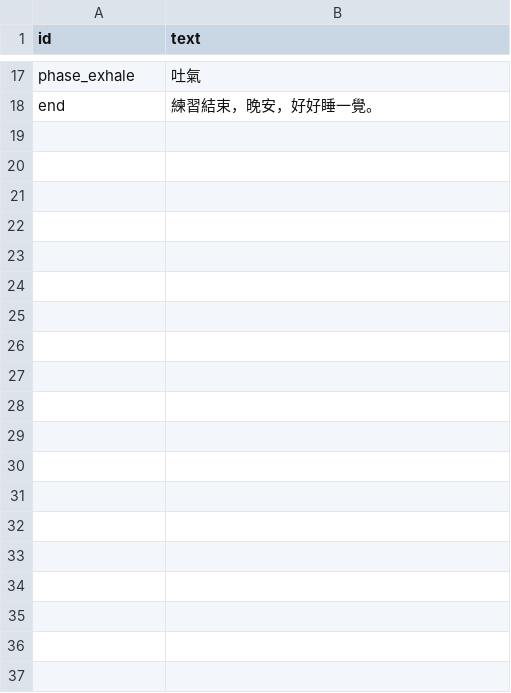
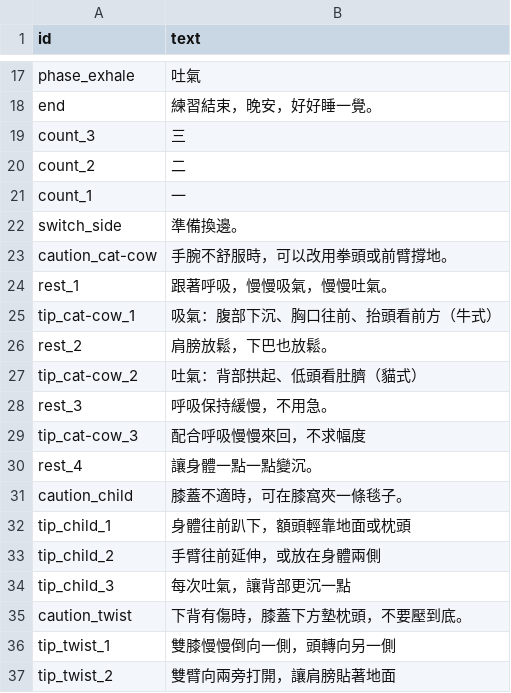
Before and after one commit to cornming/night-yoga, a CSV file: tools/voice/script.csv, drawn as a sheet; only a part is shown, gaps mark what is left out; the diff covers the shown part only; the diff names each change by its address in the sheet, - before the commit and + after, or states it on an @@ line.

```diff
--- a/tools/voice/script.csv
+++ b/tools/voice/script.csv
+row 19: count_3 | 三
+row 20: count_2 | 二
+row 21: count_1 | 一
+row 22: switch_side | 準備換邊。
+row 23: caution_cat-cow | 手腕不舒服時，可以改用拳頭或前臂撐地。
+row 24: rest_1 | 跟著呼吸，慢慢吸氣，慢慢吐氣。
+row 25: tip_cat-cow_1 | 吸氣：腹部下沉、胸口往前、抬頭看前方（牛式）
+row 26: rest_2 | 肩膀放鬆，下巴也放鬆。
+row 27: tip_cat-cow_2 | 吐氣：背部拱起、低頭看肚臍（貓式）
+row 28: rest_3 | 呼吸保持緩慢，不用急。
+row 29: tip_cat-cow_3 | 配合呼吸慢慢來回，不求幅度
+row 30: rest_4 | 讓身體一點一點變沉。
+row 31: caution_child | 膝蓋不適時，可在膝窩夾一條毯子。
+row 32: tip_child_1 | 身體往前趴下，額頭輕靠地面或枕頭
+row 33: tip_child_2 | 手臂往前延伸，或放在身體兩側
+row 34: tip_child_3 | 每次吐氣，讓背部更沉一點
+row 35: caution_twist | 下背有傷時，膝蓋下方墊枕頭，不要壓到底。
+row 36: tip_twist_1 | 雙膝慢慢倒向一側，頭轉向另一側
+row 37: tip_twist_2 | 雙臂向兩旁打開，讓肩膀貼著地面
```
Also changed, not shown: 23 added rows elsewhere in this file, 6 other files.
